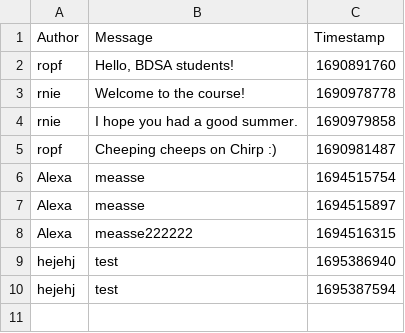
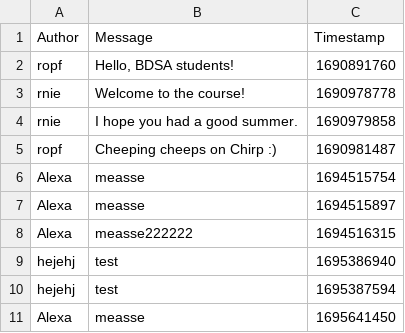
Before and after one commit to ITU-BDSA23-GROUP10/Chirp, a CSV file: src/Chirp.CSVDBService/Data/chirp_cli_db.csv, drawn as a sheet; the diff names each change by its address in the sheet, - before the commit and + after, or states it on an @@ line.

Commit message:
fixed the mappost method in csvdbservice
Co-authored-by: Theis <thph@itu.dk>

Co-authored-by: Alex <lolk@itu.dk>

```diff
--- a/src/Chirp.CSVDBService/Data/chirp_cli_db.csv
+++ b/src/Chirp.CSVDBService/Data/chirp_cli_db.csv
+row 11: Alexa | measse | 1695641450
```
Also changed, not shown: 1 other file.
